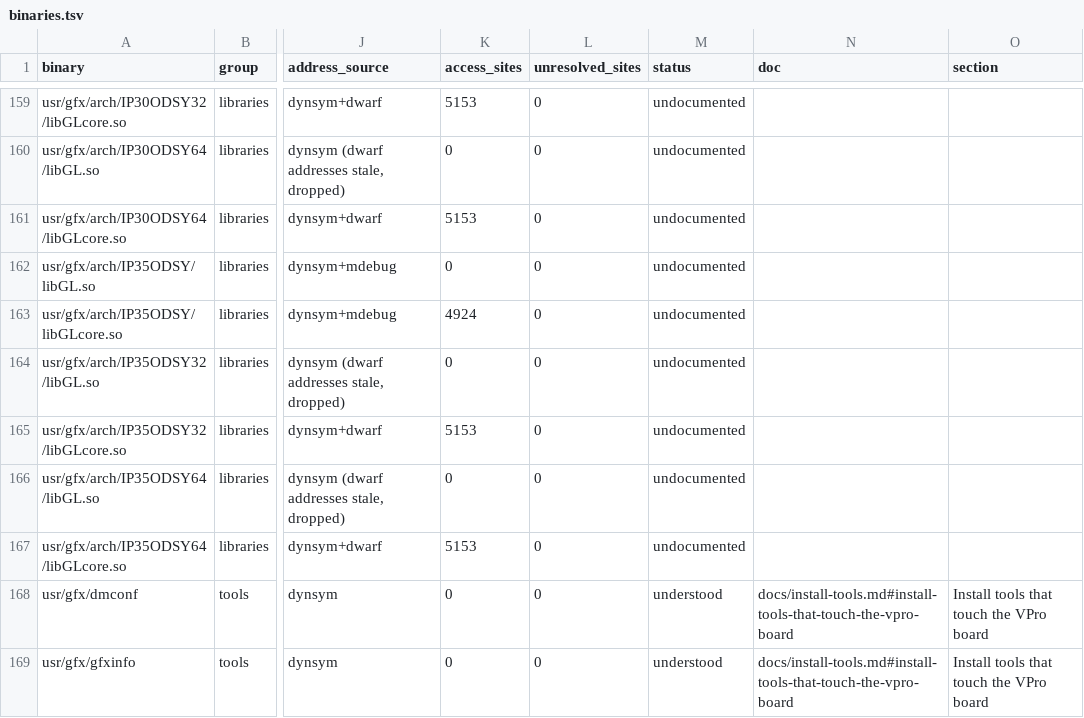
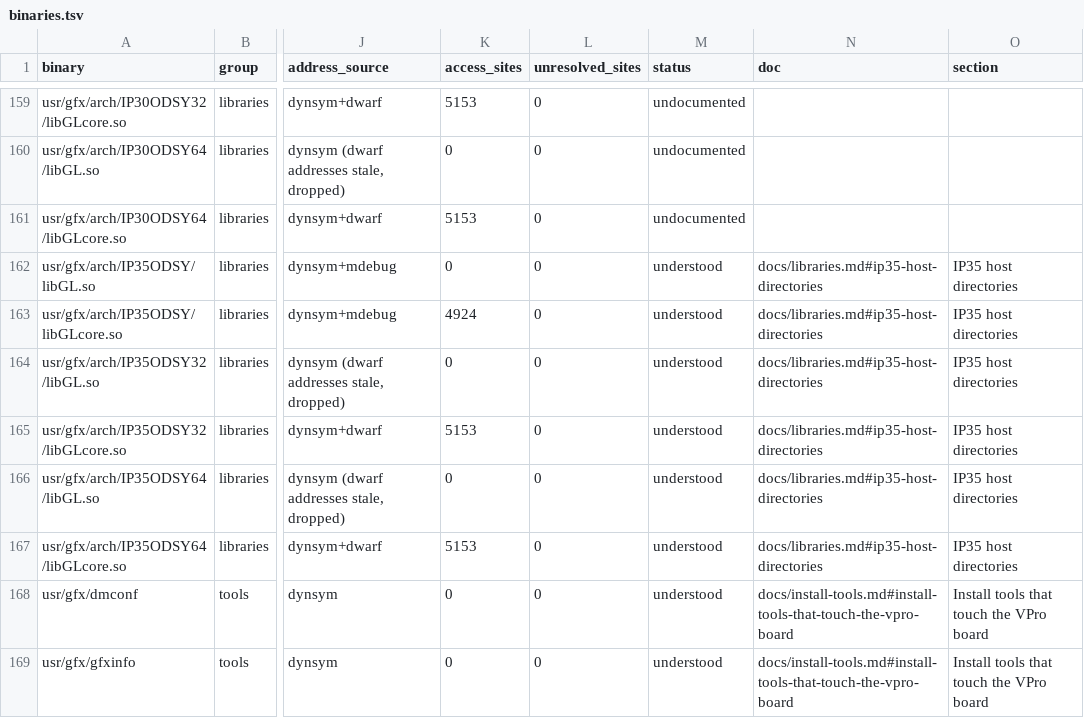
Before and after one commit to jamesbraid/odsy, a TSV file: docs/inventory/binaries.tsv, drawn as a sheet; only a part is shown, gaps mark what is left out; the diff covers the shown part only; the diff names each change by its address in the sheet, - before the commit and + after, or states it on an @@ line.

Commit message:
docs: describe the OpenGL libraries of every build and directory
libGL and libGLcore in the media, patch and IP35 directories get entries
with their exports, imports and context-creation entry points, and the
differences between the builds are counted from the symbol tables.

```diff
--- a/docs/inventory/binaries.tsv
+++ b/docs/inventory/binaries.tsv
-M162:M167 (status): undocumented
+M162:M167 (status): understood
-N162:N167 (doc): (empty)
+N162:N167 (doc): docs/libraries.md#ip35-host-directories
-O162:O167 (section): (empty)
+O162:O167 (section): IP35 host directories
```
Also changed, not shown: 54 edited cells elsewhere in this file, docs/inventory/summary.tsv, 3 other files.
